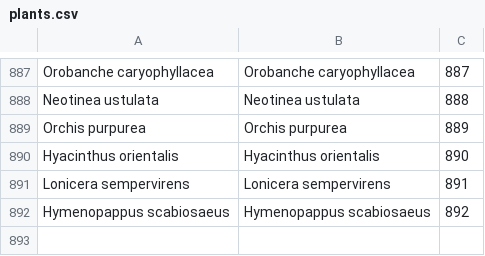
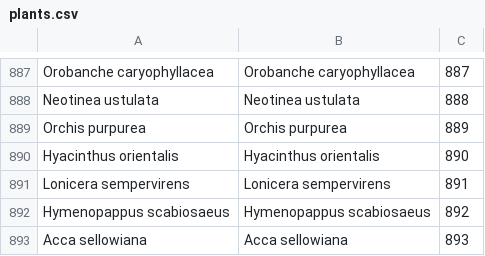
Before and after one commit to benadrasni/abherbs, a CSV file: backend/txt/plants.csv, drawn as a sheet; only a part is shown, gaps mark what is left out.

Commit message:
new plants

```diff
--- a/backend/txt/plants.csv
+++ b/backend/txt/plants.csv
@@ -892 +892,2 @@ Lonicera sempervirens;Lonicera sempervirens;891
 Hymenopappus scabiosaeus;Hymenopappus scabiosaeus;892
+Acca sellowiana;Acca sellowiana;893
```
